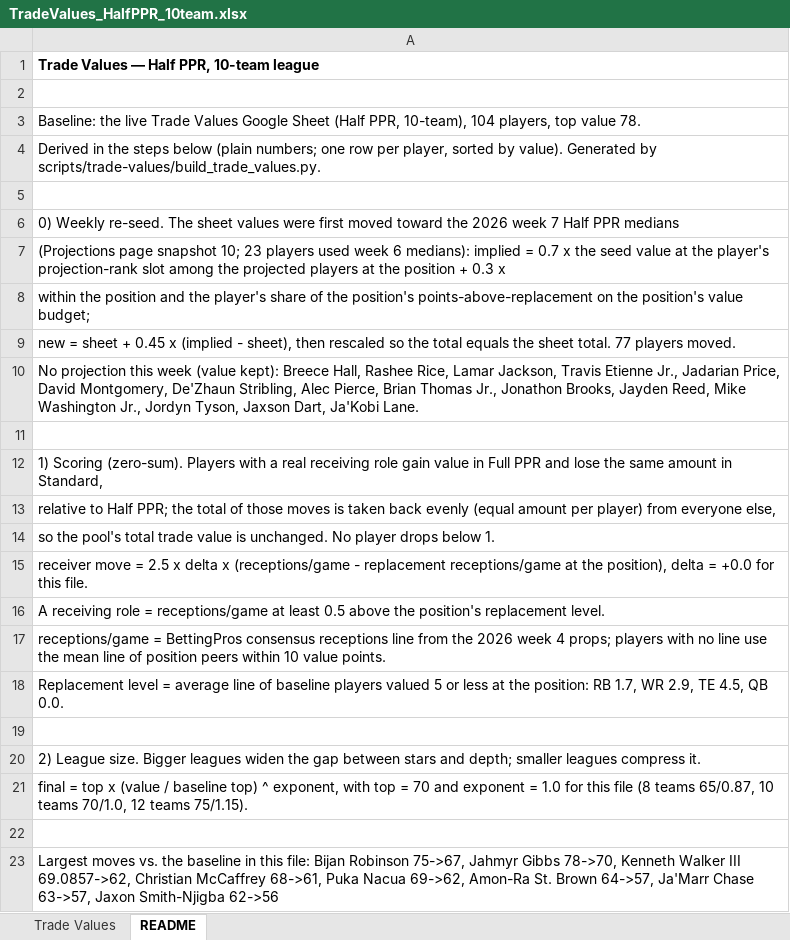
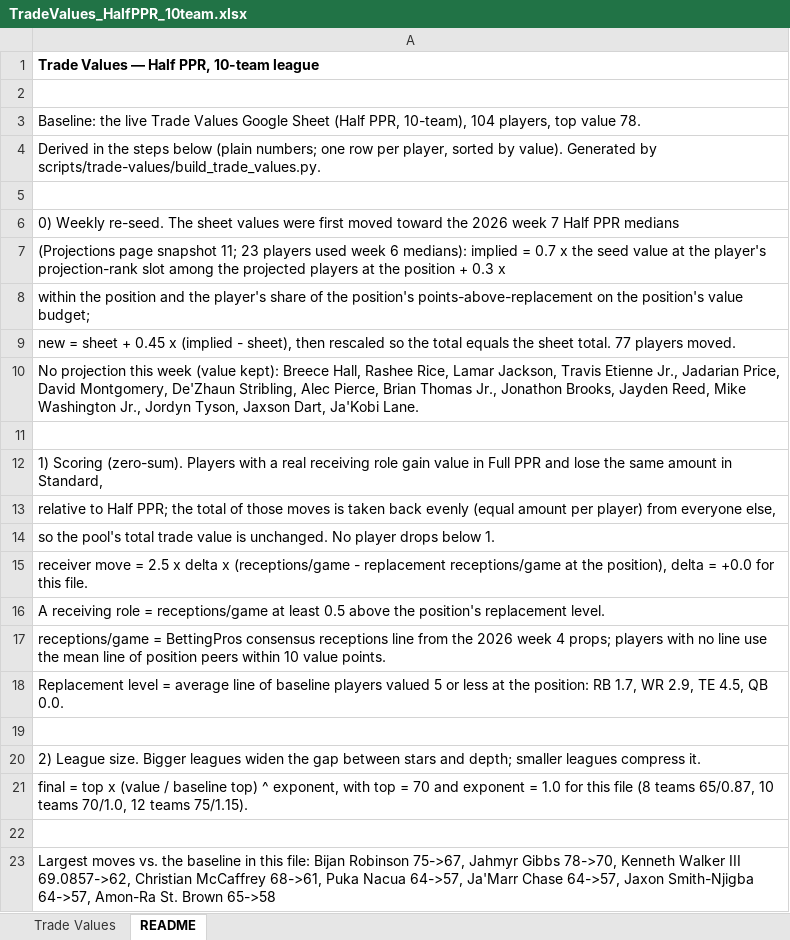
Before and after one commit to seoularpro/OddsVis, an Excel workbook: TradeValueSheets/TradeValues_HalfPPR_10team.xlsx, sheet README, drawn as a sheet; values as stored, in another font and other column widths than the file's, no borders; the diff names each change by its address in the sheet, - before the commit and + after, or states it on an @@ line.

```diff
--- a/TradeValueSheets/TradeValues_HalfPPR_10team.xlsx (sheet README)
+++ b/TradeValueSheets/TradeValues_HalfPPR_10team.xlsx (sheet README)
-A7: …page snapshot 10; 23 players…
+A7: …page snapshot 11; 23 players…
-A23: …Puka Nacua 69->62, Amon-Ra St. Brown 64->57, Ja'Marr Chase 63->57, Jaxon Smith-Njigba 62->56
+A23: …Puka Nacua 64->57, Ja'Marr Chase 64->57, Jaxon Smith-Njigba 64->57, Amon-Ra St. Brown 65->58
```
Also changed, not shown: sheet Trade Values, TradeValueSheets/TradeValues_AllCombinations.xlsx, TradeValueSheets/TradeValues_FullPPR_10team.xlsx, 18 other files.
